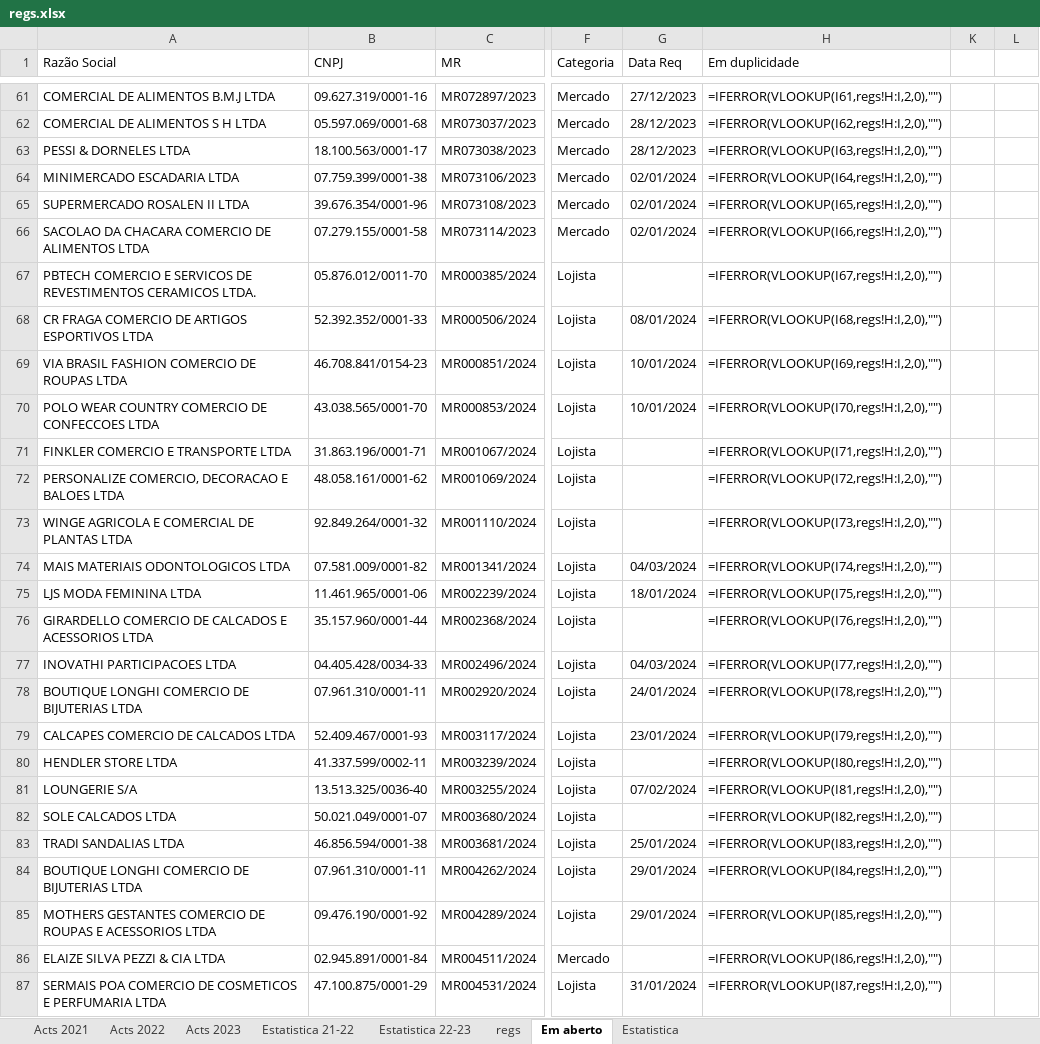
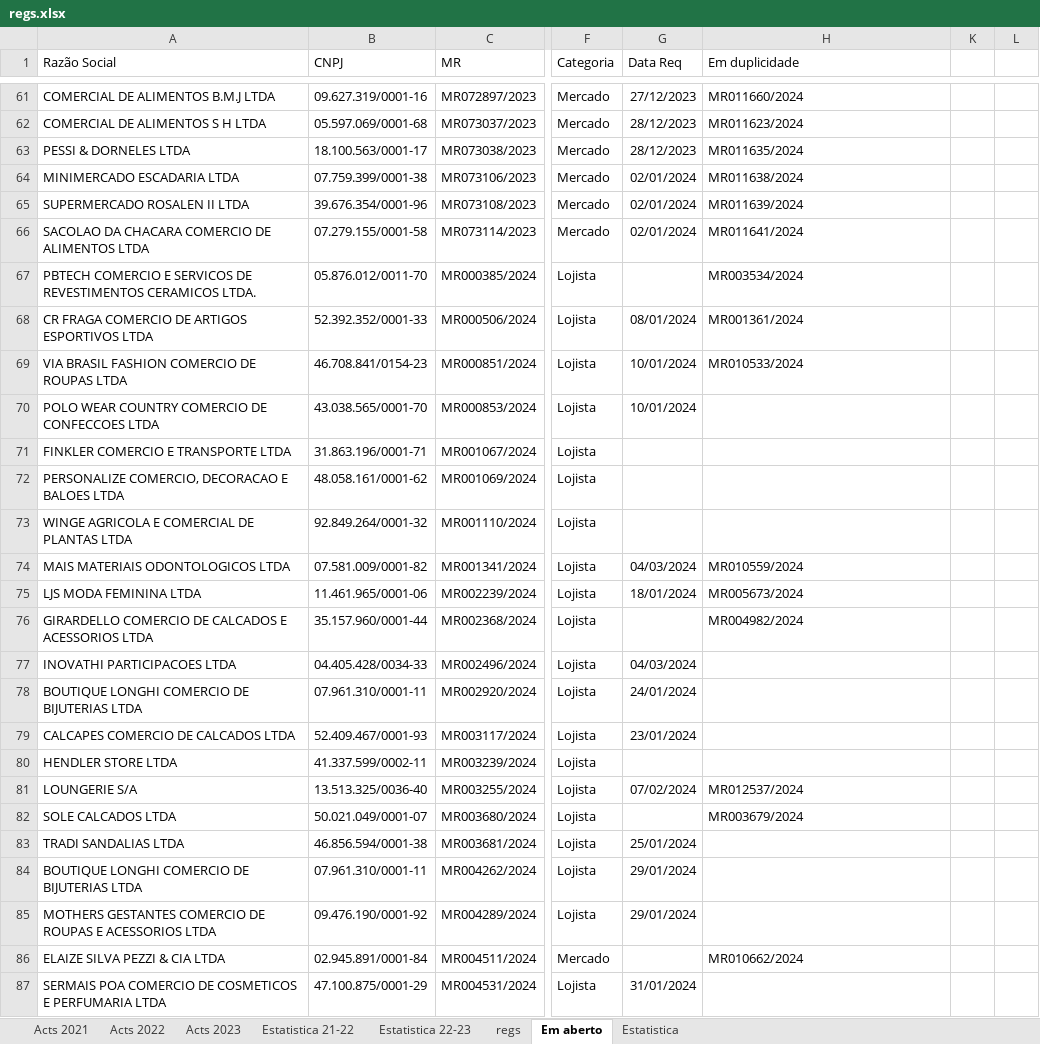
Before and after one commit to HlDANN/actsdist, an Excel workbook: regs.xlsx, sheet Em aberto, drawn as a sheet; only a part is shown, gaps mark what is left out; values as stored, in another font and other column widths than the file's, no borders; formulas without a stored value are shown as written; conditional formats not drawn; the diff covers the shown part only; the diff names each change by its address in the sheet, - before the commit and + after, or states it on an @@ line.

```diff
--- a/regs.xlsx (sheet Em aberto)
+++ b/regs.xlsx (sheet Em aberto)
-H61 (Em duplicidade): =IFERROR(VLOOKUP(I61,regs!H:I,2,0),"")
+H61 (Em duplicidade): MR011660/2024
-H62 (Em duplicidade): =IFERROR(VLOOKUP(I62,regs!H:I,2,0),"")
+H62 (Em duplicidade): MR011623/2024
-H63 (Em duplicidade): =IFERROR(VLOOKUP(I63,regs!H:I,2,0),"")
+H63 (Em duplicidade): MR011635/2024
-H64 (Em duplicidade): =IFERROR(VLOOKUP(I64,regs!H:I,2,0),"")
+H64 (Em duplicidade): MR011638/2024
-H65 (Em duplicidade): =IFERROR(VLOOKUP(I65,regs!H:I,2,0),"")
+H65 (Em duplicidade): MR011639/2024
-H66 (Em duplicidade): =IFERROR(VLOOKUP(I66,regs!H:I,2,0),"")
+H66 (Em duplicidade): MR011641/2024
-H67 (Em duplicidade): =IFERROR(VLOOKUP(I67,regs!H:I,2,0),"")
+H67 (Em duplicidade): MR003534/2024
-H68 (Em duplicidade): =IFERROR(VLOOKUP(I68,regs!H:I,2,0),"")
+H68 (Em duplicidade): MR001361/2024
-H69 (Em duplicidade): =IFERROR(VLOOKUP(I69,regs!H:I,2,0),"")
+H69 (Em duplicidade): MR010533/2024
-H70 (Em duplicidade): =IFERROR(VLOOKUP(I70,regs!H:I,2,0),"")
+H70 (Em duplicidade): (empty)
-H71 (Em duplicidade): =IFERROR(VLOOKUP(I71,regs!H:I,2,0),"")
+H71 (Em duplicidade): (empty)
-H72 (Em duplicidade): =IFERROR(VLOOKUP(I72,regs!H:I,2,0),"")
+H72 (Em duplicidade): (empty)
-H73 (Em duplicidade): =IFERROR(VLOOKUP(I73,regs!H:I,2,0),"")
+H73 (Em duplicidade): (empty)
-H74 (Em duplicidade): =IFERROR(VLOOKUP(I74,regs!H:I,2,0),"")
+H74 (Em duplicidade): MR010559/2024
-H75 (Em duplicidade): =IFERROR(VLOOKUP(I75,regs!H:I,2,0),"")
+H75 (Em duplicidade): MR005673/2024
-H76 (Em duplicidade): =IFERROR(VLOOKUP(I76,regs!H:I,2,0),"")
+H76 (Em duplicidade): MR004982/2024
-H77 (Em duplicidade): =IFERROR(VLOOKUP(I77,regs!H:I,2,0),"")
+H77 (Em duplicidade): (empty)
-H78 (Em duplicidade): =IFERROR(VLOOKUP(I78,regs!H:I,2,0),"")
+H78 (Em duplicidade): (empty)
-H79 (Em duplicidade): =IFERROR(VLOOKUP(I79,regs!H:I,2,0),"")
+H79 (Em duplicidade): (empty)
-H80 (Em duplicidade): =IFERROR(VLOOKUP(I80,regs!H:I,2,0),"")
+H80 (Em duplicidade): (empty)
-H81 (Em duplicidade): =IFERROR(VLOOKUP(I81,regs!H:I,2,0),"")
+H81 (Em duplicidade): MR012537/2024
-H82 (Em duplicidade): =IFERROR(VLOOKUP(I82,regs!H:I,2,0),"")
+H82 (Em duplicidade): MR003679/2024
-H83 (Em duplicidade): =IFERROR(VLOOKUP(I83,regs!H:I,2,0),"")
+H83 (Em duplicidade): (empty)
-H84 (Em duplicidade): =IFERROR(VLOOKUP(I84,regs!H:I,2,0),"")
+H84 (Em duplicidade): (empty)
-H85 (Em duplicidade): =IFERROR(VLOOKUP(I85,regs!H:I,2,0),"")
+H85 (Em duplicidade): (empty)
-H86 (Em duplicidade): =IFERROR(VLOOKUP(I86,regs!H:I,2,0),"")
+H86 (Em duplicidade): MR010662/2024
-H87 (Em duplicidade): =IFERROR(VLOOKUP(I87,regs!H:I,2,0),"")
+H87 (Em duplicidade): (empty)
```
Also changed, not shown: other rows of this sheet, sheet regs, sheet Acts 2021, sheet Estatistica, sheet Estatistica 22-23, hidden cells, charts or pictures, 1 other file.
